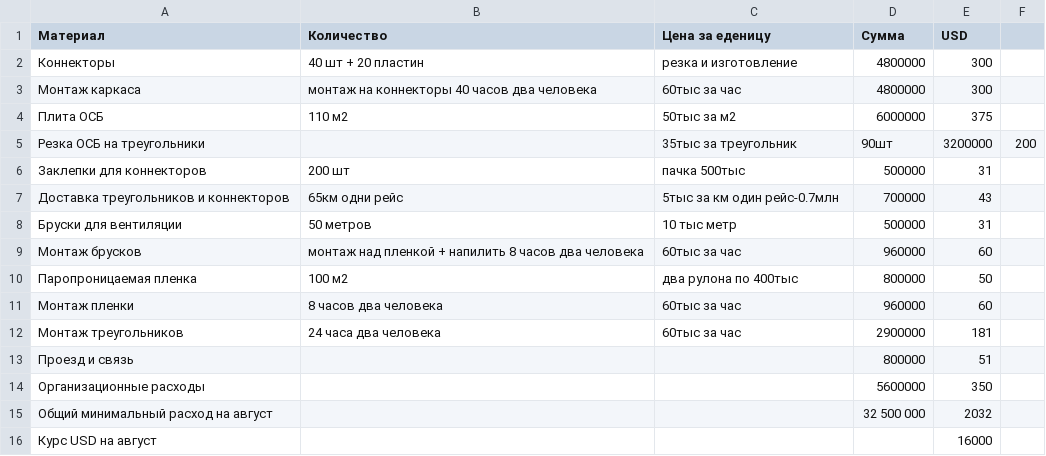
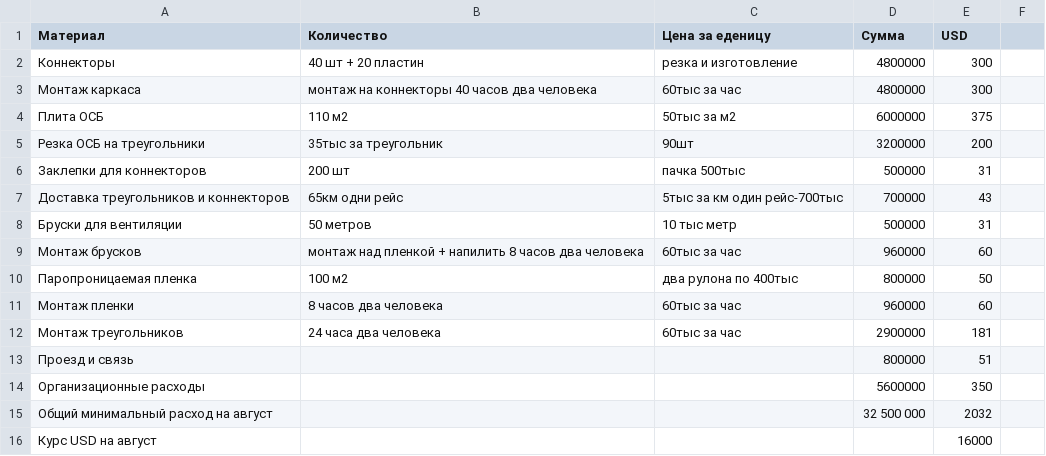
Before and after one commit to peter-hanzo/KD, a CSV file: Документы/Планируемые расходы/2015-08.csv, drawn as a sheet; the diff names each change by its address in the sheet, - before the commit and + after, or states it on an @@ line.

```diff
--- a/Документы/Планируемые расходы/2015-08.csv
+++ b/Документы/Планируемые расходы/2015-08.csv
-B5 (Количество): (empty)
+B5 (Количество): 35тыс за треугольник
-C5 (Цена за еденицу): 35тыс за треугольник
+C5 (Цена за еденицу): 90шт
-D5 (Сумма): 90шт
+D5 (Сумма): 3200000
-E5 (USD): 3200000
+E5 (USD): 200
-F5: 200
+F5: (empty)
-C7 (Цена за еденицу): 5тыс за км один рейс-0.7млн
+C7 (Цена за еденицу): 5тыс за км один рейс-700тыс
```
Also changed, not shown: Документы/Планируемые расходы/2015-07.csv, Документы/Планируемые расходы/2015-10.csv, 1 other file.
